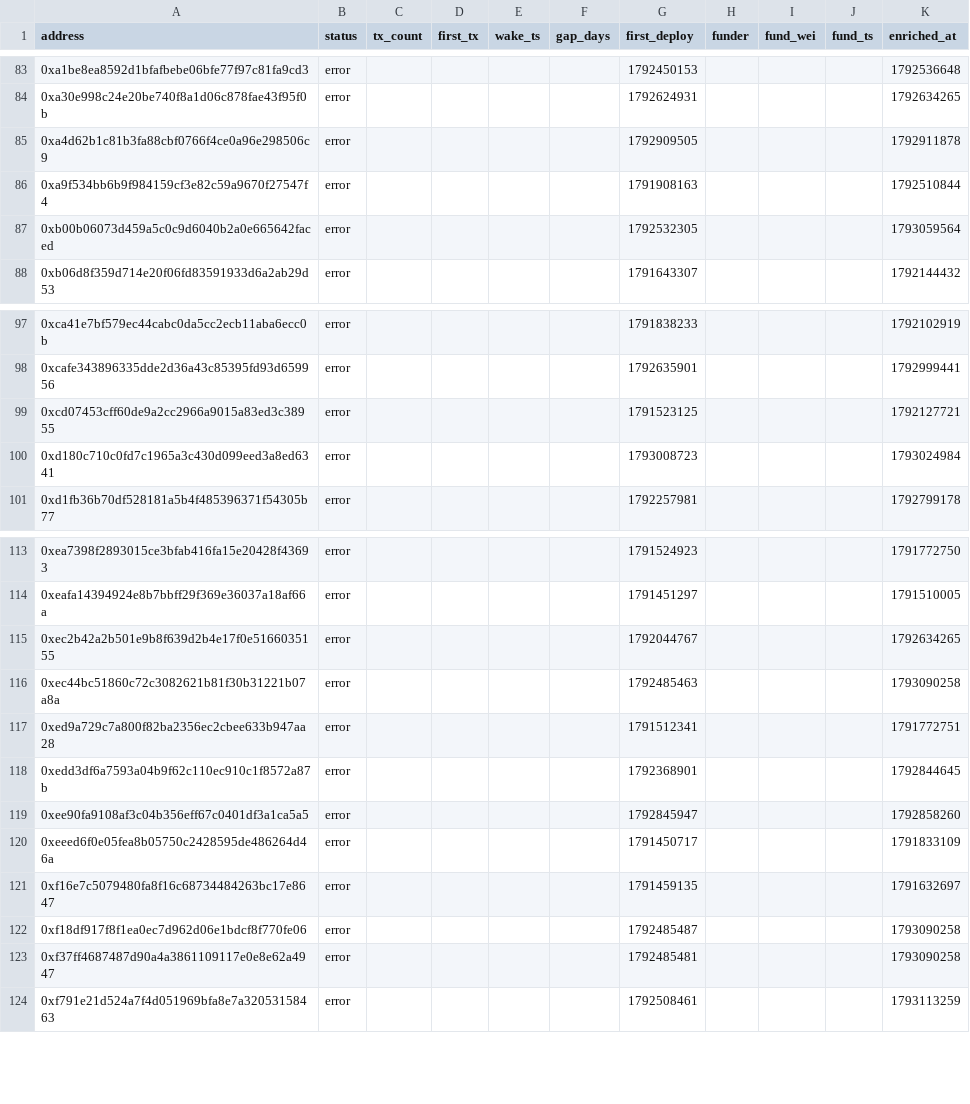
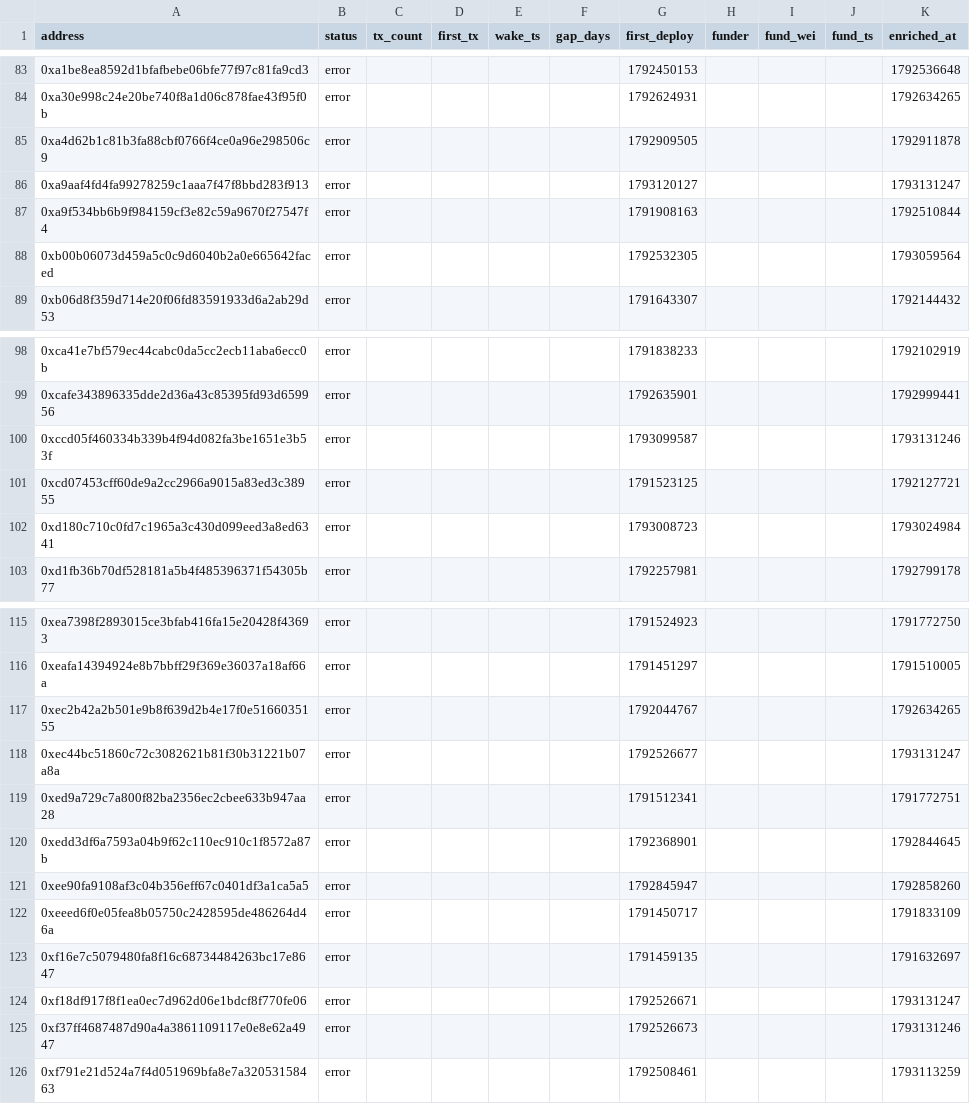
Before and after one commit to ashil13/early-hunter, a CSV file: data/wallets.csv, drawn as a sheet; only a part is shown, gaps mark what is left out.

```diff
--- a/data/wallets.csv
+++ b/data/wallets.csv
@@ -85,2 +85,3 @@ address,status,tx_count,first_tx,wake_ts,gap_days,first_deploy,funder,fund_wei,f
 0xa4d62b1c81b3fa88cbf0766f4ce0a96e298506c9,error,,,,,1792909505,,,,1792911878
+0xa9aaf4fd4fa99278259c1aaa7f47f8bbd283f913,error,,,,,1793120127,,,,1793131247
 0xa9f534bb6b9f984159cf3e82c59a9670f27547f4,error,,,,,1791908163,,,,1792510844
@@ -98,2 +99,3 @@ address,status,tx_count,first_tx,wake_ts,gap_days,first_deploy,funder,fund_wei,f
 0xcafe343896335dde2d36a43c85395fd93d659956,error,,,,,1792635901,,,,1792999441
+0xccd05f460334b339b4f94d082fa3be1651e3b53f,error,,,,,1793099587,,,,1793131246
 0xcd07453cff60de9a2cc2966a9015a83ed3c38955,error,,,,,1791523125,,,,1792127721
@@ -115,3 +117,3 @@ address,status,tx_count,first_tx,wake_ts,gap_days,first_deploy,funder,fund_wei,f
 0xec2b42a2b501e9b8f639d2b4e17f0e5166035155,error,,,,,1792044767,,,,1792634265
-0xec44bc51860c72c3082621b81f30b31221b07a8a,error,,,,,1792485463,,,,1793090258
+0xec44bc51860c72c3082621b81f30b31221b07a8a,error,,,,,1792526677,,,,1793131247
 0xed9a729c7a800f82ba2356ec2cbee633b947aa28,error,,,,,1791512341,,,,1791772751
@@ -121,4 +123,4 @@ address,status,tx_count,first_tx,wake_ts,gap_days,first_deploy,funder,fund_wei,f
 0xf16e7c5079480fa8f16c68734484263bc17e8647,error,,,,,1791459135,,,,1791632697
-0xf18df917f8f1ea0ec7d962d06e1bdcf8f770fe06,error,,,,,1792485487,,,,1793090258
-0xf37ff4687487d90a4a3861109117e0e8e62a4947,error,,,,,1792485481,,,,1793090258
+0xf18df917f8f1ea0ec7d962d06e1bdcf8f770fe06,error,,,,,1792526671,,,,1793131247
+0xf37ff4687487d90a4a3861109117e0e8e62a4947,error,,,,,1792526673,,,,1793131246
 0xf791e21d524a7f4d051969bfa8e7a32053158463,error,,,,,1792508461,,,,1793113259
```
Also changed, not shown: data/candidates_seen.csv, 3 other files.
